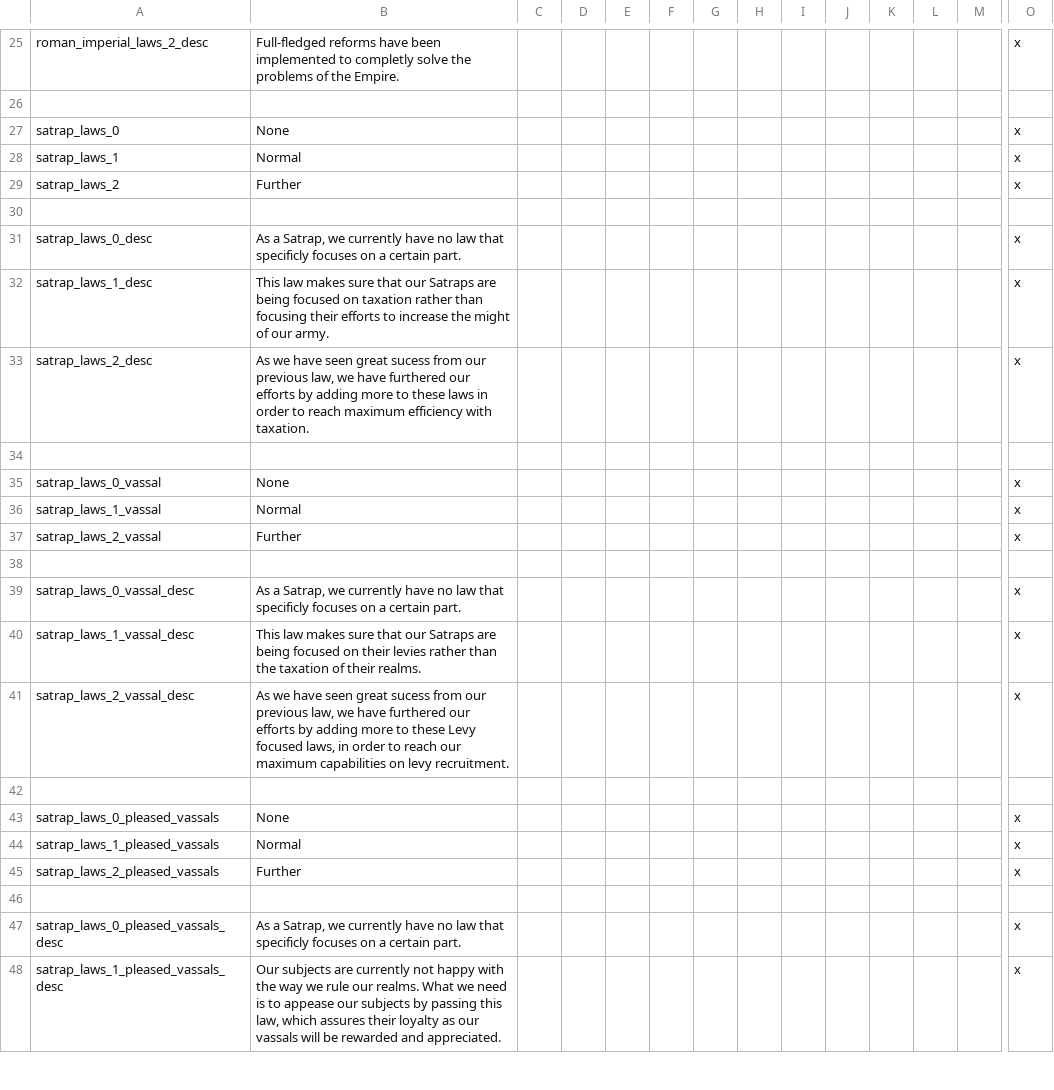
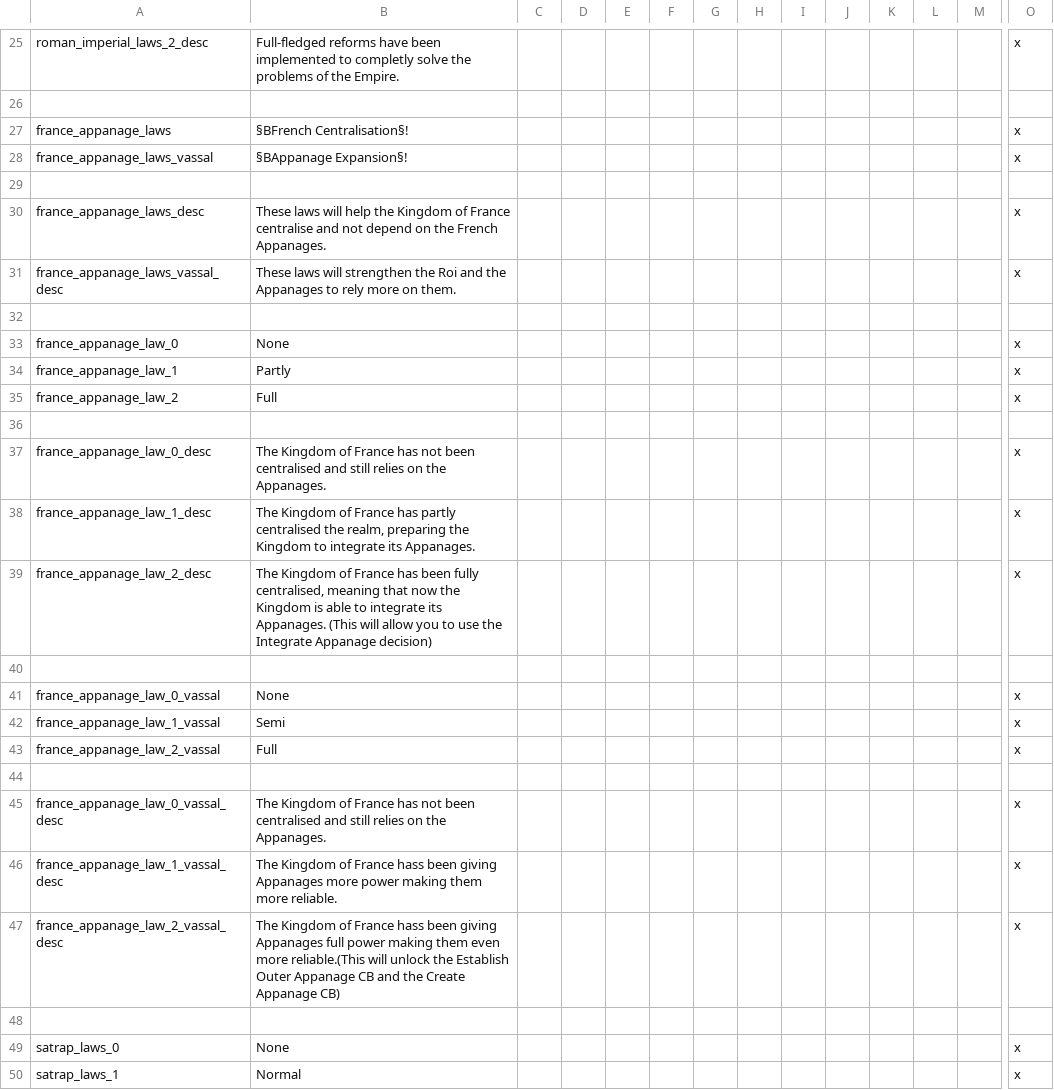
Before and after one commit to Archidemos/extradecisions, a CSV file: localisation/ar_techs.csv, drawn as a sheet; only a part is shown, gaps mark what is left out; the shorter side is filled out with more unchanged rows; rows hold the shown columns only; the diff names each change by its address in the sheet, - before the commit and + after, or states it on an @@ line.

Commit message:
french appangaes added, france being shattered and fixed the form new kingdom decision

```diff
--- a/localisation/ar_techs.csv
+++ b/localisation/ar_techs.csv
+row 27: france_appanage_laws | §BFrench Centralisation§! |  |  |  |  |  |  |  |  |  |  |  | x
+row 28: france_appanage_laws_vassal | §BAppanage Expansion§! |  |  |  |  |  |  |  |  |  |  |  | x
+row 29: (empty)
+row 30: france_appanage_laws_desc | These laws will help the Kingdom of France centralise and not depend on the French Appanages. |  |  |  |  |  |  |  |  |  |  |  | x
+row 31: france_appanage_laws_vassal_desc | These laws will strengthen the Roi and the Appanages to rely more on them. |  |  |  |  |  |  |  |  |  |  |  | x
+row 32: (empty)
+row 33: france_appanage_law_0 | None |  |  |  |  |  |  |  |  |  |  |  | x
+row 34: france_appanage_law_1 | Partly |  |  |  |  |  |  |  |  |  |  |  | x
+row 35: france_appanage_law_2 | Full |  |  |  |  |  |  |  |  |  |  |  | x
+row 36: (empty)
+row 37: france_appanage_law_0_desc | The Kingdom of France has not been centralised and still relies on the Appanages. |  |  |  |  |  |  |  |  |  |  |  | x
+row 38: france_appanage_law_1_desc | The Kingdom of France has partly centralised the realm, preparing the Kingdom to integrate its Appanages. |  |  |  |  |  |  |  |  |  |  |  | x
+row 39: france_appanage_law_2_desc | The Kingdom of France has been fully centralised, meaning that now the Kingdom is able to integrate its Appanages. (This will allow you to use the Integrate Appanage decision) |  |  |  |  |  |  |  |  |  |  |  | x
+row 40: (empty)
+row 41: france_appanage_law_0_vassal | None |  |  |  |  |  |  |  |  |  |  |  | x
+row 42: france_appanage_law_1_vassal | Semi |  |  |  |  |  |  |  |  |  |  |  | x
+row 43: france_appanage_law_2_vassal | Full |  |  |  |  |  |  |  |  |  |  |  | x
+row 44: (empty)
+row 45: france_appanage_law_0_vassal_desc | The Kingdom of France has not been centralised and still relies on the Appanages. |  |  |  |  |  |  |  |  |  |  |  | x
+row 46: france_appanage_law_1_vassal_desc | The Kingdom of France hass been giving Appanages more power making them more reliable. |  |  |  |  |  |  |  |  |  |  |  | x
+row 47: france_appanage_law_2_vassal_desc | The Kingdom of France hass been giving Appanages full power making them even more reliable.(This will unlock the Establish Outer Appanage CB and the Create Appanage CB) |  |  |  |  |  |  |  |  |  |  |  | x
+row 48: (empty)
```
Also changed, not shown: localisation/ar_cbs.csv, localisation/ar_decisions.csv, 54 other files.
